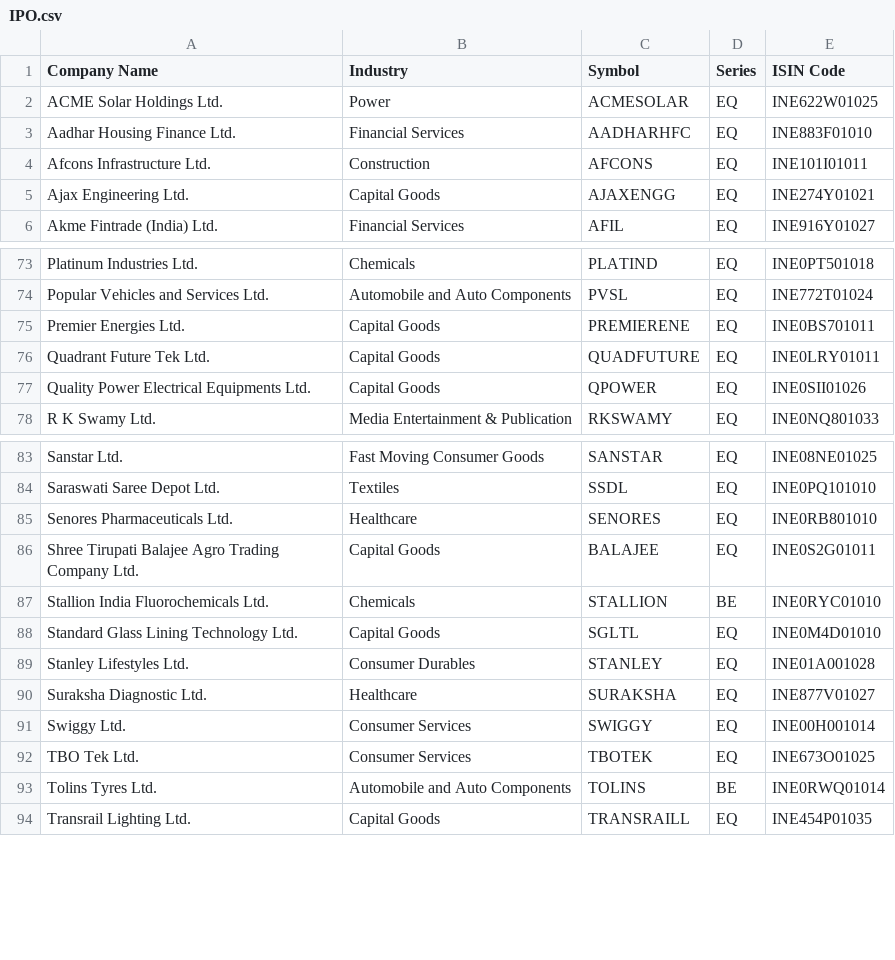
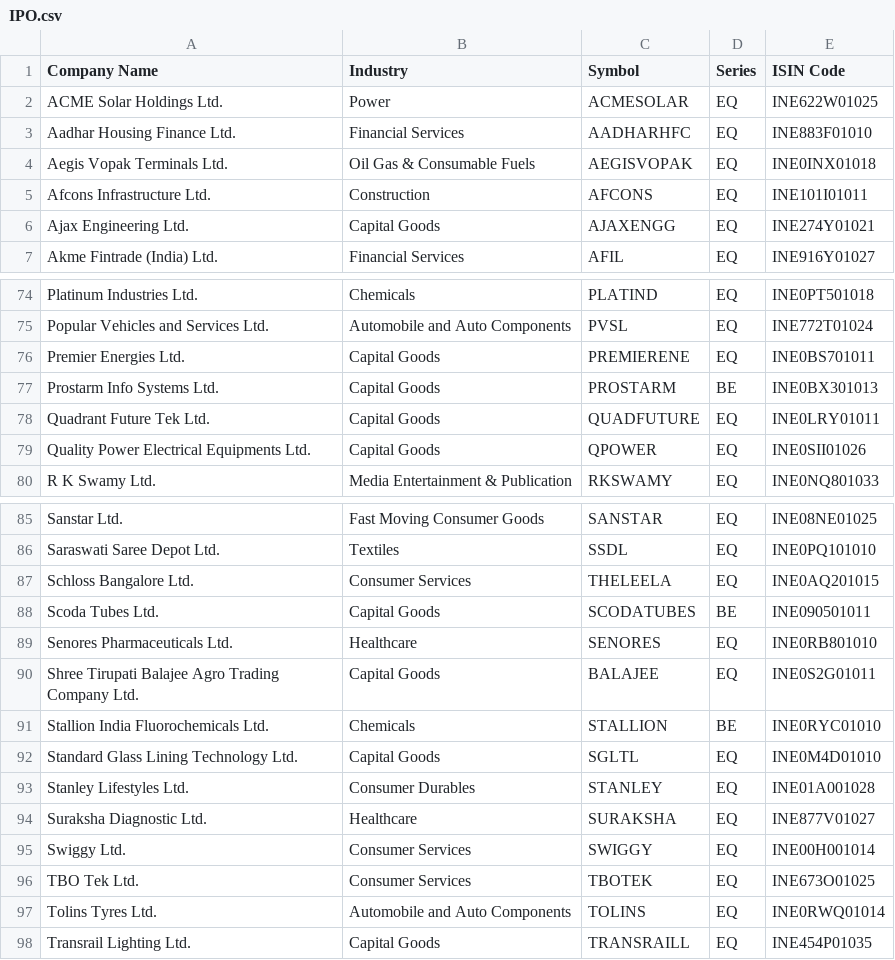
Before and after one commit to anny-whatever/vcpTrader, a CSV file: server/src/data/IPO.csv, drawn as a sheet; only a part is shown, gaps mark what is left out.

Commit message:
Update CSV files and adjust data filtering logic
- Corrected ISIN codes for Vesuvius India Ltd. in 250.csv and Bajaj Finance Ltd. in 500.csv.
- Added new entries for Bluspring Enterprises Ltd. and Schloss Bangalore Ltd. in ALL.csv.
- Updated segment types for several companies in ALL.csv to ensure consistency.
- Modified SaveOHLC to exclude 'IPO' segment from data fetching.
- Refactored get_screener to fetch OHLC data excluding all segments for improved accuracy.
- Adjusted stock screening criteria in get_screener for better performance and flexibility.

```diff
--- a/server/src/data/IPO.csv
+++ b/server/src/data/IPO.csv
@@ -3,2 +3,3 @@ ACME Solar Holdings Ltd.,Power,ACMESOLAR,EQ,INE622W01025
 Aadhar Housing Finance Ltd.,Financial Services,AADHARHFC,EQ,INE883F01010
+Aegis Vopak Terminals Ltd.,Oil Gas & Consumable Fuels,AEGISVOPAK,EQ,INE0INX01018
 Afcons Infrastructure Ltd.,Construction,AFCONS,EQ,INE101I01011
@@ -75,2 +76,3 @@ Popular Vehicles and Services Ltd.,Automobile and Auto Components,PVSL,EQ,INE772
 Premier Energies Ltd.,Capital Goods,PREMIERENE,EQ,INE0BS701011
+Prostarm Info Systems Ltd.,Capital Goods,PROSTARM,BE,INE0BX301013
 Quadrant Future Tek Ltd.,Capital Goods,QUADFUTURE,EQ,INE0LRY01011
@@ -84,2 +86,4 @@ Sanstar Ltd.,Fast Moving Consumer Goods,SANSTAR,EQ,INE08NE01025
 Saraswati Saree Depot Ltd.,Textiles,SSDL,EQ,INE0PQ101010
+Schloss Bangalore Ltd.,Consumer Services,THELEELA,EQ,INE0AQ201015
+Scoda Tubes Ltd.,Capital Goods,SCODATUBES,BE,INE090501011
 Senores Pharmaceuticals Ltd.,Healthcare,SENORES,EQ,INE0RB801010
@@ -92,3 +96,3 @@ Swiggy Ltd.,Consumer Services,SWIGGY,EQ,INE00H001014
 TBO Tek Ltd.,Consumer Services,TBOTEK,EQ,INE673O01025
-Tolins Tyres Ltd.,Automobile and Auto Components,TOLINS,BE,INE0RWQ01014
+Tolins Tyres Ltd.,Automobile and Auto Components,TOLINS,EQ,INE0RWQ01014
 Transrail Lighting Ltd.,Capital Goods,TRANSRAILL,EQ,INE454P01035
```
Also changed, not shown: 2 other files.
